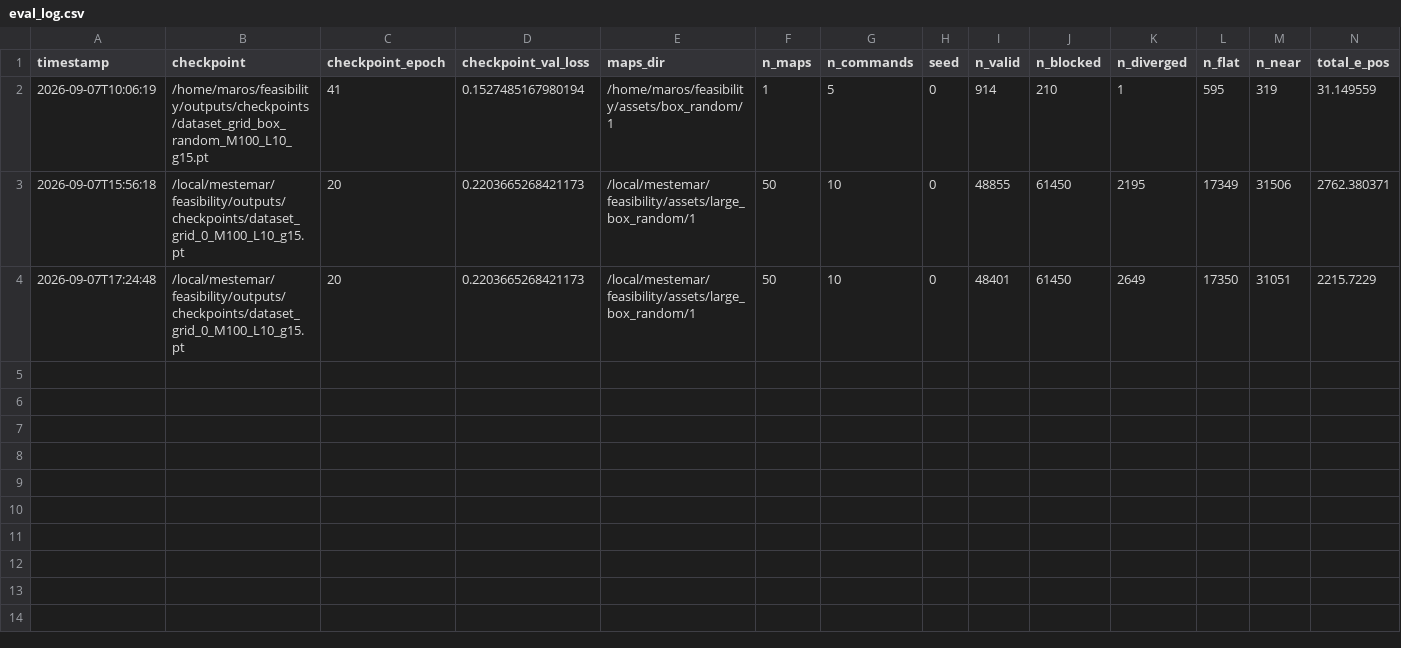
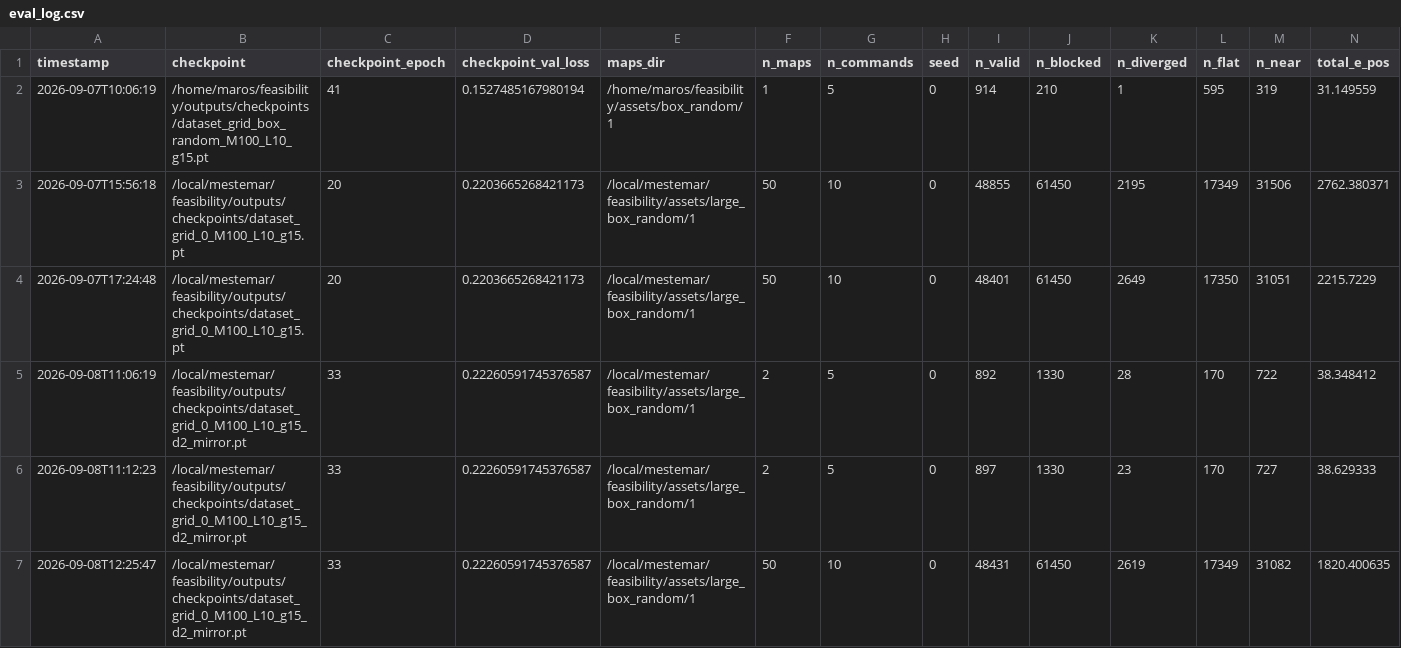
Before and after one commit to marosmester/feasibility, a CSV file: outputs/eval_log.csv, drawn as a sheet; only a part is shown; rows hold the shown columns only; the diff names each change by its address in the sheet, - before the commit and + after, or states it on an @@ line.

Commit message:
eval: Update eval csv

```diff
--- a/outputs/eval_log.csv
+++ b/outputs/eval_log.csv
+row 5: 2026-09-08T11:06:19 | /local/mestemar/feasibility/outputs/checkpoints/dataset_grid_0_M100_L10_g15_d2_mirror.pt | 33 | 0.22260591745376587 | /local/mestemar/feasibility/assets/large_box_random/1 | 2 | 5 | 0 | 892 | 1330 | 28 | 170 | 722 | 38.348412
+row 6: 2026-09-08T11:12:23 | /local/mestemar/feasibility/outputs/checkpoints/dataset_grid_0_M100_L10_g15_d2_mirror.pt | 33 | 0.22260591745376587 | /local/mestemar/feasibility/assets/large_box_random/1 | 2 | 5 | 0 | 897 | 1330 | 23 | 170 | 727 | 38.629333
+row 7: 2026-09-08T12:25:47 | /local/mestemar/feasibility/outputs/checkpoints/dataset_grid_0_M100_L10_g15_d2_mirror.pt | 33 | 0.22260591745376587 | /local/mestemar/feasibility/assets/large_box_random/1 | 50 | 10 | 0 | 48431 | 61450 | 2619 | 17349 | 31082 | 1820.400635
```
Also changed, not shown: 1 other file.
